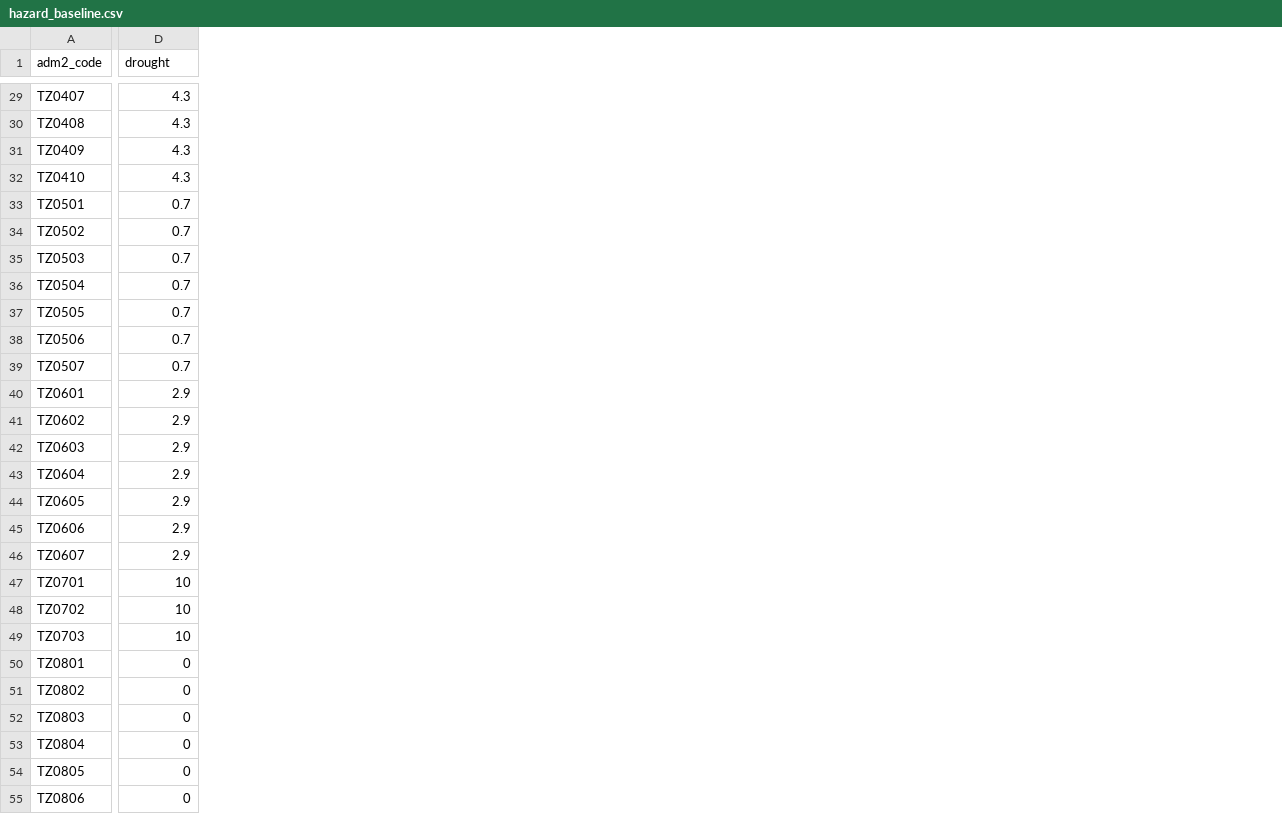
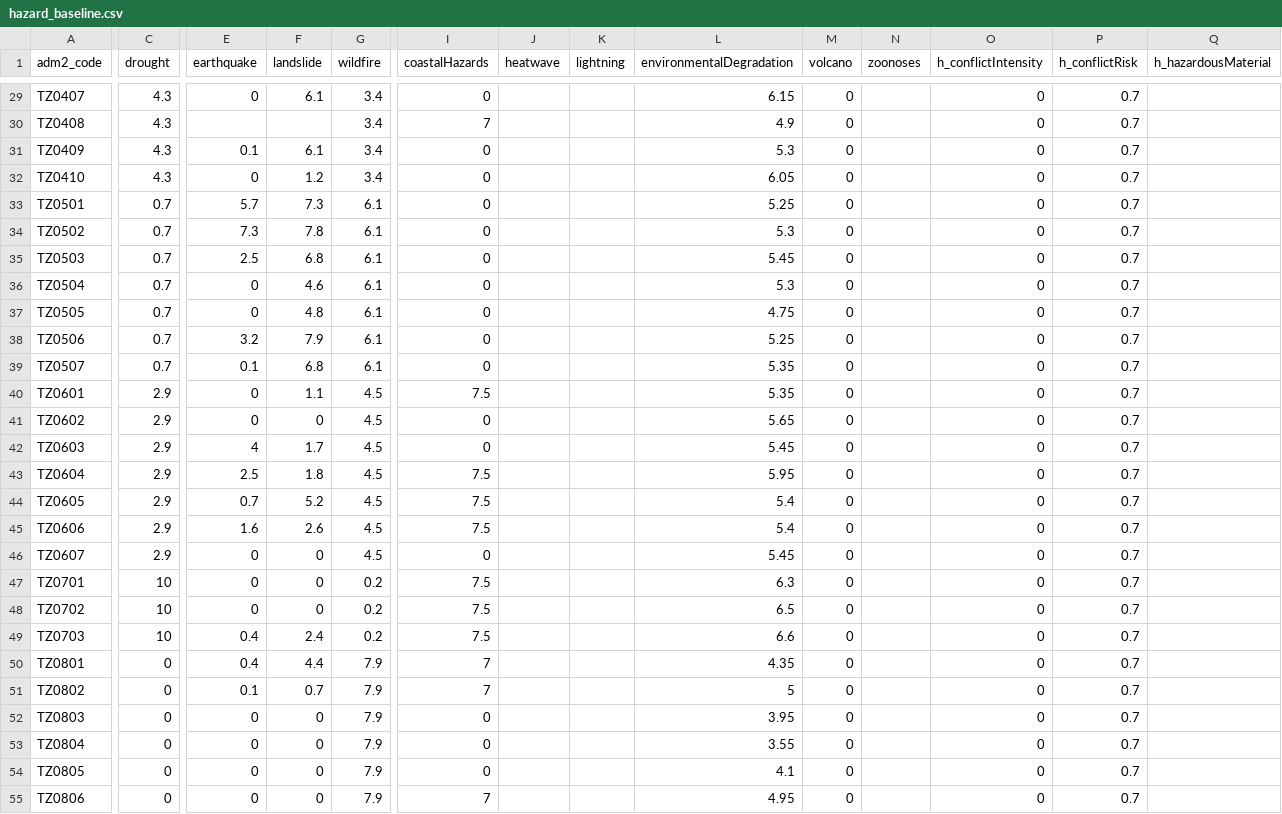
Before and after one commit to masuby/model, a CSV file: data-source/hazard_baseline.csv, drawn as a sheet; only a part is shown, gaps mark what is left out; addresses are those after the commit; the diff covers the shown part only; the diff names each change by its address in the sheet, - before the commit and + after, or states it on an @@ line.

```diff
--- a/data-source/hazard_baseline.csv
+++ b/data-source/hazard_baseline.csv
+column C (drought), rows 29-55: 4.3 | 4.3 | 4.3 | 4.3 | 0.7 | 0.7 | 0.7 | 0.7 | 0.7 | 0.7 | 0.7 | 2.9 | 2.9 | 2.9 | 2.9 | 2.9 | 2.9 | 2.9 | 10 | 10 | 10 | 0 | 0 | 0 | 0 | 0 | 0
+column F (landslide), rows 29-55: 6.1 |  | 6.1 | 1.2 | 7.3 | 7.8 | 6.8 | 4.6 | 4.8 | 7.9 | 6.8 | 1.1 | 0 | 1.7 | 1.8 | 5.2 | 2.6 | 0 | 0 | 0 | 2.4 | 4.4 | 0.7 | 0 | 0 | 0 | 0
+column G (wildfire), rows 29-55: 3.4 | 3.4 | 3.4 | 3.4 | 6.1 | 6.1 | 6.1 | 6.1 | 6.1 | 6.1 | 6.1 | 4.5 | 4.5 | 4.5 | 4.5 | 4.5 | 4.5 | 4.5 | 0.2 | 0.2 | 0.2 | 7.9 | 7.9 | 7.9 | 7.9 | 7.9 | 7.9
+column I (coastalHazards), rows 29-55: 0 | 7 | 0 | 0 | 0 | 0 | 0 | 0 | 0 | 0 | 0 | 7.5 | 0 | 0 | 7.5 | 7.5 | 7.5 | 0 | 7.5 | 7.5 | 7.5 | 7 | 7 | 0 | 0 | 0 | 7
+column J (heatwave), empty
+column K (lightning), empty
+column L (environmentalDegradation), rows 29-55: 6.15 | 4.9 | 5.3 | 6.05 | 5.25 | 5.3 | 5.45 | 5.3 | 4.75 | 5.25 | 5.35 | 5.35 | 5.65 | 5.45 | 5.95 | 5.4 | 5.4 | 5.45 | 6.3 | 6.5 | 6.6 | 4.35 | 5 | 3.95 | 3.55 | 4.1 | 4.95
+column M (volcano), rows 29-55: all 0
+column N (zoonoses), empty
+column O (h_conflictIntensity), rows 29-55: all 0
+column P (h_conflictRisk), rows 29-55: all 0.7
+column Q (h_hazardousMaterial), empty
-E1: drought
+E1: earthquake
-E29 (earthquake): 4.3
+E29 (earthquake): 0
-E30 (earthquake): 4.3
+E30 (earthquake): (empty)
-E31 (earthquake): 4.3
+E31 (earthquake): 0.1
-E32 (earthquake): 4.3
+E32 (earthquake): 0
-E33 (earthquake): 0.7
+E33 (earthquake): 5.7
-E34 (earthquake): 0.7
+E34 (earthquake): 7.3
-E35 (earthquake): 0.7
+E35 (earthquake): 2.5
-E36:E37 (earthquake): 0.7
+E36:E37 (earthquake): 0
-E38 (earthquake): 0.7
+E38 (earthquake): 3.2
-E39 (earthquake): 0.7
+E39 (earthquake): 0.1
-E40:E41 (earthquake): 2.9
+E40:E41 (earthquake): 0
-E42 (earthquake): 2.9
+E42 (earthquake): 4
-E43 (earthquake): 2.9
+E43 (earthquake): 2.5
-E44 (earthquake): 2.9
+E44 (earthquake): 0.7
-E45 (earthquake): 2.9
+E45 (earthquake): 1.6
-E46 (earthquake): 2.9
+E46 (earthquake): 0
-E47:E48 (earthquake): 10
+E47:E48 (earthquake): 0
-E49 (earthquake): 10
+E49 (earthquake): 0.4
-E50 (earthquake): 0
+E50 (earthquake): 0.4
-E51 (earthquake): 0
+E51 (earthquake): 0.1
```
Also changed, not shown: 2 added columns and 118 edited cells elsewhere in this file, data-source/inform_indicators_wide.csv, 10 other files.
